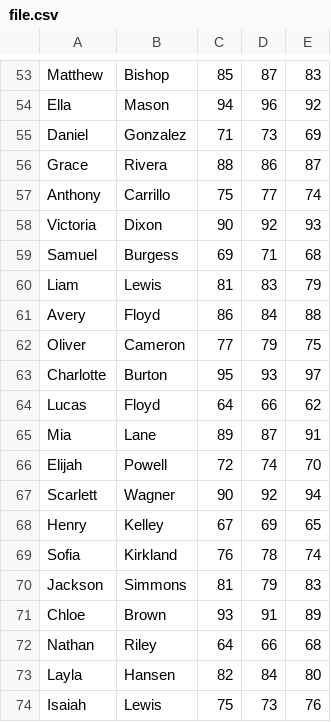
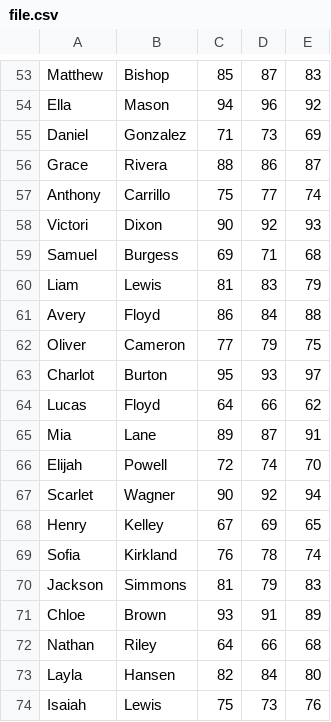
Before and after one commit to SalmanShahzadAli/Grading-System, a CSV file: file.csv, drawn as a sheet; only a part is shown, gaps mark what is left out; the diff covers the shown part only.

```diff
--- a/file.csv
+++ b/file.csv
@@ -57,3 +57,3 @@ Grace,Rivera,88,86,87
 Anthony,Carrillo,75,77,74
-Victoria,Dixon,90,92,93
+Victori,Dixon,90,92,93
 Samuel,Burgess,69,71,68
@@ -62,3 +62,3 @@ Avery,Floyd,86,84,88
 Oliver,Cameron,77,79,75
-Charlotte,Burton,95,93,97
+Charlot,Burton,95,93,97
 Lucas,Floyd,64,66,62
@@ -66,3 +66,3 @@ Mia,Lane,89,87,91
 Elijah,Powell,72,74,70
-Scarlett,Wagner,90,92,94
+Scarlet,Wagner,90,92,94
 Henry,Kelley,67,69,65
```
Also changed, not shown: 9 edited cells elsewhere in this file, 2 other files.
